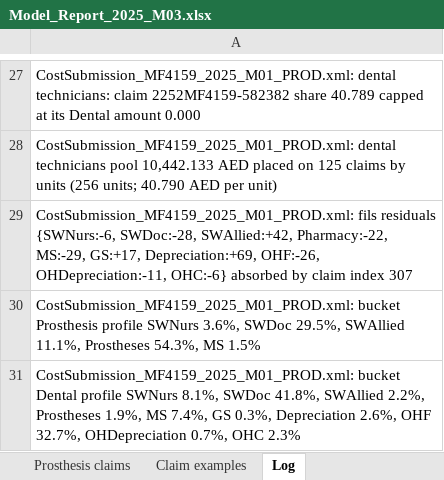
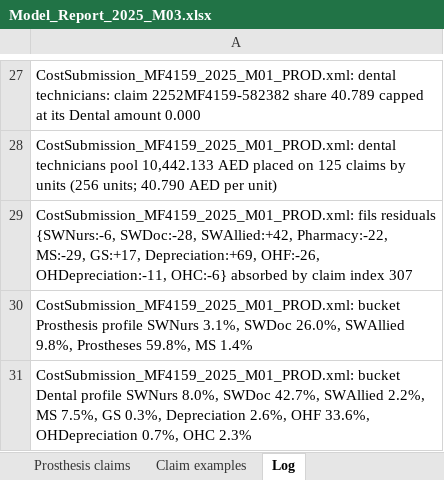
Before and after one commit to htahoun/Clinical-Costing, an Excel workbook: output/model_reports/Model_Report_2025_M03.xlsx, sheet Log, drawn as a sheet; only a part is shown, gaps mark what is left out; values as stored, in another font and other column widths than the file's, no borders; the diff covers the shown part only; the diff names each change by its address in the sheet, - before the commit and + after, or states it on an @@ line.

```diff
--- a/output/model_reports/Model_Report_2025_M03.xlsx (sheet Log)
+++ b/output/model_reports/Model_Report_2025_M03.xlsx (sheet Log)
-A30: …profile SWNurs 3.6%, SWDoc 29.5%, SWAllied 11.1%, Prostheses 54.3%, MS 1.5%
+A30: …profile SWNurs 3.1%, SWDoc 26.0%, SWAllied 9.8%, Prostheses 59.8%, MS 1.4%
-A31: …profile SWNurs 8.1%, SWDoc 41.8%, SWAllied 2.2%, Prostheses 1.9%, MS 7.4%, GS 0.3%, Depreciation 2.6%, OHF 32.7%, OHDepreciation 0.7%,…
+A31: …profile SWNurs 8.0%, SWDoc 42.7%, SWAllied 2.2%, MS 7.5%, GS 0.3%, Depreciation 2.6%, OHF 33.6%, OHDepreciation 0.7%,…
```
Also changed, not shown: 46 edited cells elsewhere in this sheet, sheet Prosthesis claims, sheet What each bucket is made of, sheet Where each cost type goes, sheet Type x Bucket, sheet Buckets, sheet Claim examples, output/January_Model_Report.xlsx, output/model_reports/Model_Report_2025_M01.xlsx, 37 other files.
